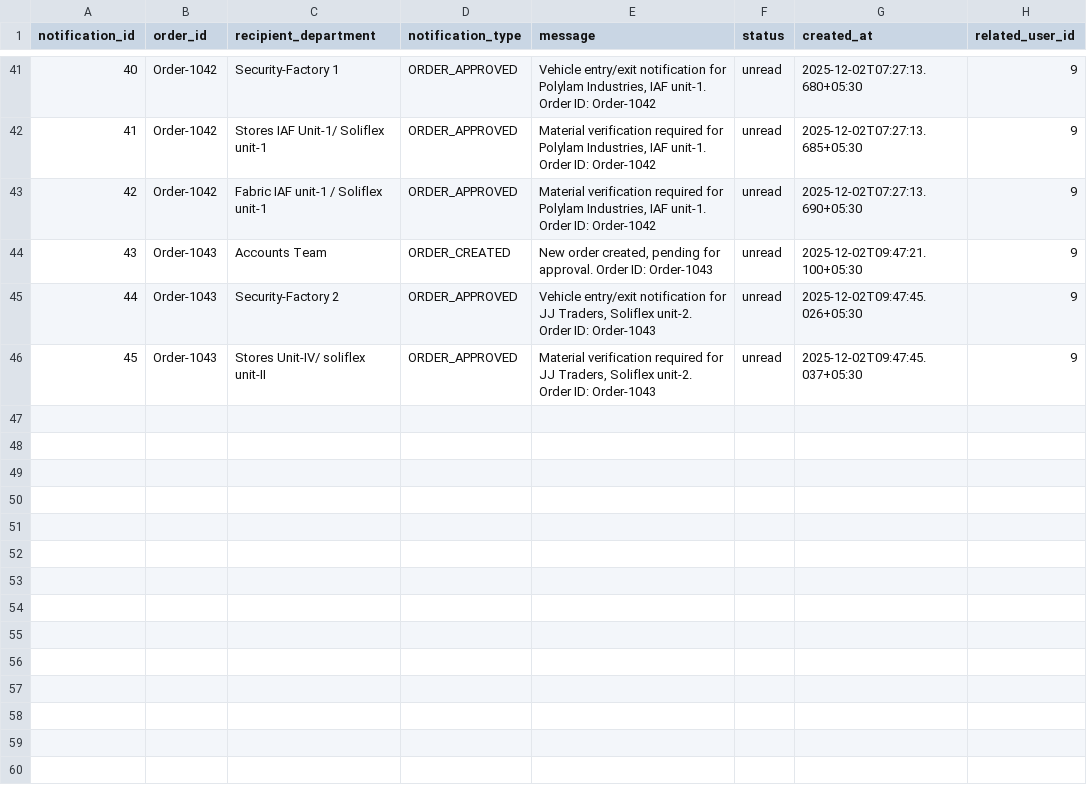
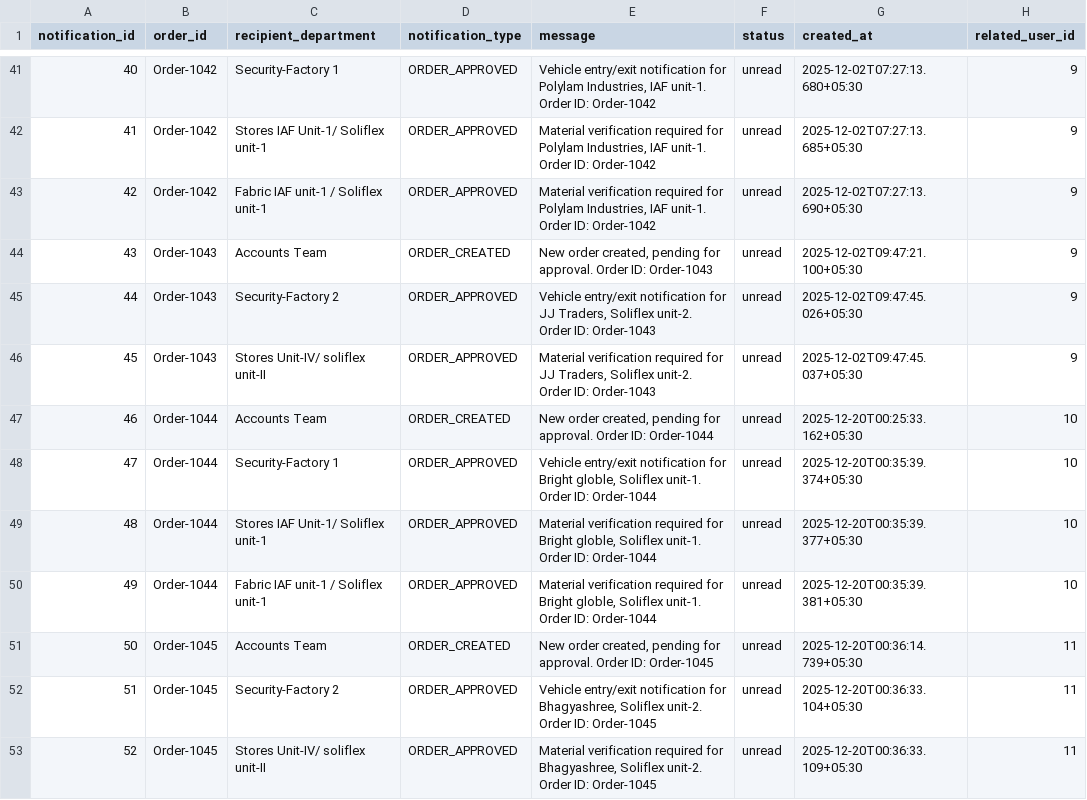
Before and after one commit to AI-APP-FREELANCER/soliflextransportwebandmobile, a CSV file: backend/notifications.csv, drawn as a sheet; only a part is shown, gaps mark what is left out.

```diff
--- a/backend/notifications.csv
+++ b/backend/notifications.csv
@@ -46 +46,8 @@ notification_id,order_id,recipient_department,notification_type,message,status,c
 45,Order-1043,Stores Unit-IV/ soliflex unit-II,ORDER_APPROVED,"Material verification required for JJ Traders, Soliflex unit-2. Order ID: Order-1043",unread,2025-12-02T09:47:45.037+05:30,9
+46,Order-1044,Accounts Team,ORDER_CREATED,"New order created, pending for approval. Order ID: Order-1044",unread,2025-12-20T00:25:33.162+05:30,10
+47,Order-1044,Security-Factory 1,ORDER_APPROVED,"Vehicle entry/exit notification for Bright globle, Soliflex unit-1. Order ID: Order-1044",unread,2025-12-20T00:35:39.374+05:30,10
+48,Order-1044,Stores IAF Unit-1/ Soliflex unit-1,ORDER_APPROVED,"Material verification required for Bright globle, Soliflex unit-1. Order ID: Order-1044",unread,2025-12-20T00:35:39.377+05:30,10
+49,Order-1044,Fabric IAF unit-1 / Soliflex unit-1,ORDER_APPROVED,"Material verification required for Bright globle, Soliflex unit-1. Order ID: Order-1044",unread,2025-12-20T00:35:39.381+05:30,10
+50,Order-1045,Accounts Team,ORDER_CREATED,"New order created, pending for approval. Order ID: Order-1045",unread,2025-12-20T00:36:14.739+05:30,11
+51,Order-1045,Security-Factory 2,ORDER_APPROVED,"Vehicle entry/exit notification for Bhagyashree, Soliflex unit-2. Order ID: Order-1045",unread,2025-12-20T00:36:33.104+05:30,11
+52,Order-1045,Stores Unit-IV/ soliflex unit-II,ORDER_APPROVED,"Material verification required for Bhagyashree, Soliflex unit-2. Order ID: Order-1045",unread,2025-12-20T00:36:33.109+05:30,11
```
Also changed, not shown: backend/orders.csv, backend/vehicles.csv.
